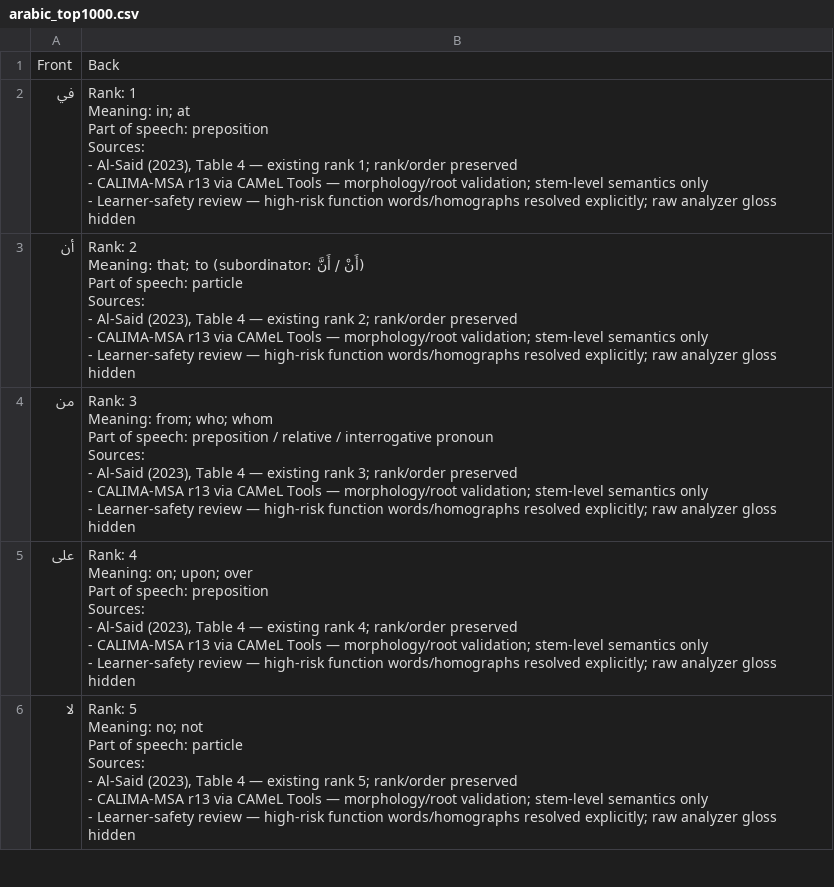
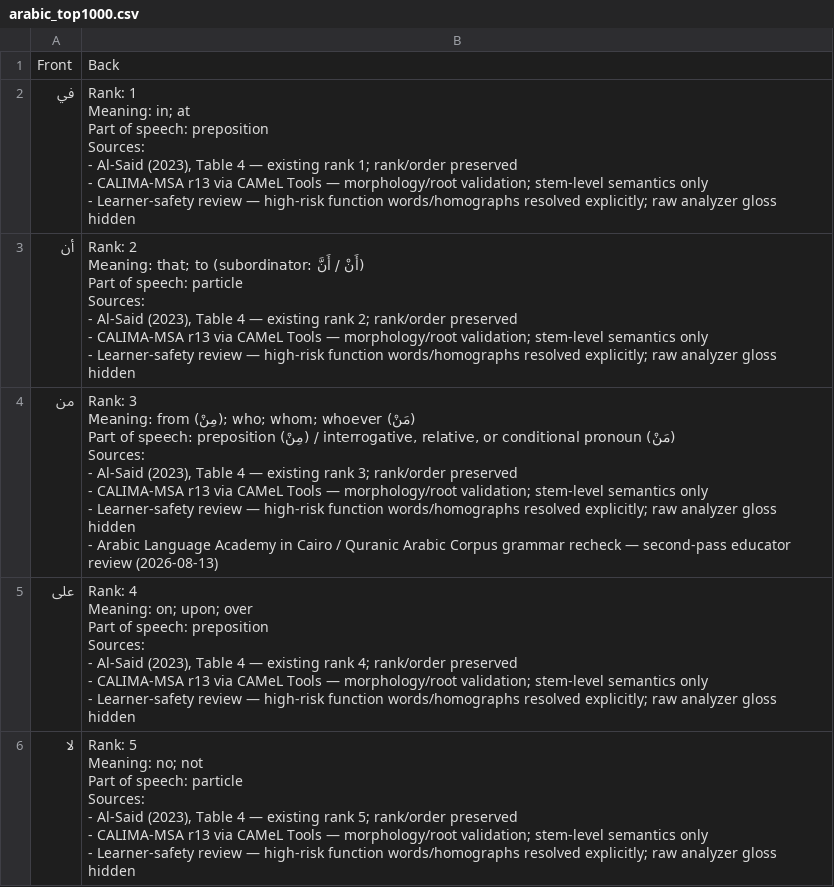
Before and after one commit to ualispublishing/learning, a CSV file: arabic_top1000.csv, drawn as a sheet; only a part is shown; the diff covers the shown part only.

```diff
--- a/arabic_top1000.csv
+++ b/arabic_top1000.csv
@@ -21,12 +21,11 @@ Sources:
 - Learner-safety review — high-risk function words/homographs resolved explicitly; raw analyzer gloss hidden"
-من,"Rank: 3
-
-Meaning: from; who; whom
-
-Part of speech: preposition / relative / interrogative pronoun
-
-Sources:
-- Al-Said (2023), Table 4 — existing rank 3; rank/order preserved
-- CALIMA-MSA r13 via CAMeL Tools — morphology/root validation; stem-level semantics only
-- Learner-safety review — high-risk function words/homographs resolved explicitly; raw analyzer gloss hidden"
+من,"Rank: 3
+
+Meaning: from (مِنْ); who; whom; whoever (مَنْ)
+Part of speech: preposition (مِنْ) / interrogative, relative, or conditional pronoun (مَنْ)
+Sources:
+- Al-Said (2023), Table 4 — existing rank 3; rank/order preserved
+- CALIMA-MSA r13 via CAMeL Tools — morphology/root validation; stem-level semantics only
+- Learner-safety review — high-risk function words/homographs resolved explicitly; raw analyzer gloss hidden
+- Arabic Language Academy in Cairo / Quranic Arabic Corpus grammar recheck — second-pass educator review (2026-08-13)"
 على,"Rank: 4
```
Also changed, not shown: 4 edited cells elsewhere in this file, 2 other files.
